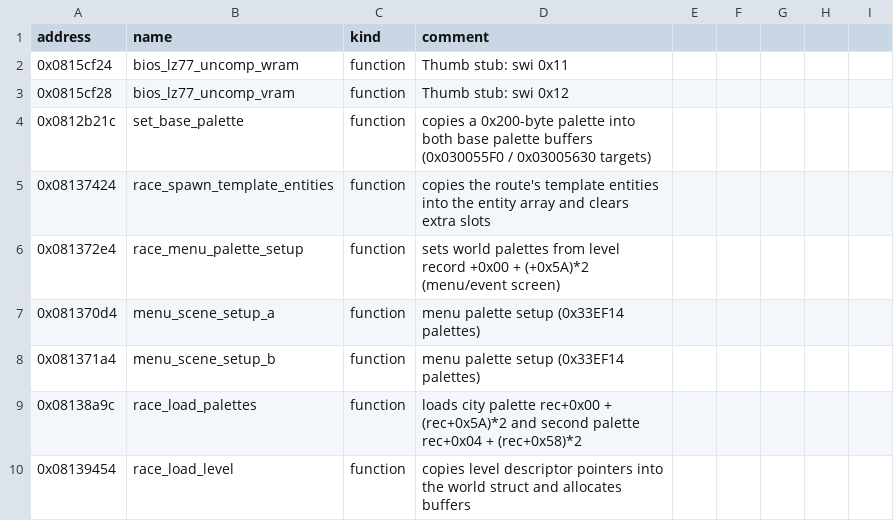
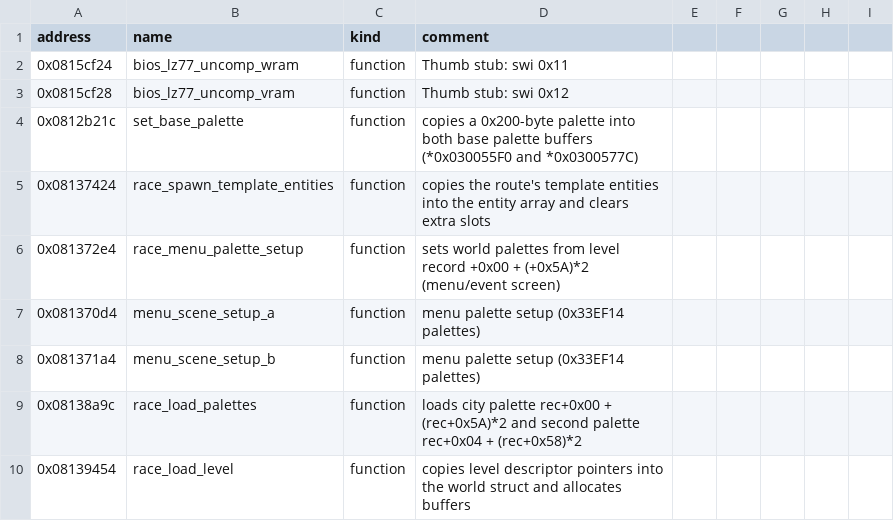
Before and after one commit to mtailordev/nfs-gba, a CSV file: docs/engine/symbols.csv, drawn as a sheet; only a part is shown; the diff covers the shown part only.

Commit message:
Integrate viewer-indexed, car-paint and sky agent notes
Address map: car paint ROM tables and RAM state, sky/IRQ/camera RAM,
descriptor +0x62/+0x64, corrected 0x03005630 (fade step, not a pointer)
and the palette RAM slot layout. symbols.csv: 42 new rows (74 total).
FIDELITY: close R1, R2, R4; R3/R5/R6 are exact in formats, viewer
pending; new R14-R18. The reference race is environment 11 (not 1):
tests and the viewer default follow.

```diff
--- a/docs/engine/symbols.csv
+++ b/docs/engine/symbols.csv
@@ -3,3 +3,3 @@ address,name,kind,comment
 0x0815cf28,bios_lz77_uncomp_vram,function,Thumb stub: swi 0x12
-0x0812b21c,set_base_palette,function,copies a 0x200-byte palette into both base palette buffers (0x030055F0 / 0x03005630 targets)
+0x0812b21c,set_base_palette,function,copies a 0x200-byte palette into both base palette buffers (*0x030055F0 and *0x0300577C)
 0x08137424,race_spawn_template_entities,function,copies the route's template entities into the entity array and clears extra slots
```
Also changed, not shown: 42 added rows elsewhere in this file, 8 other files.
